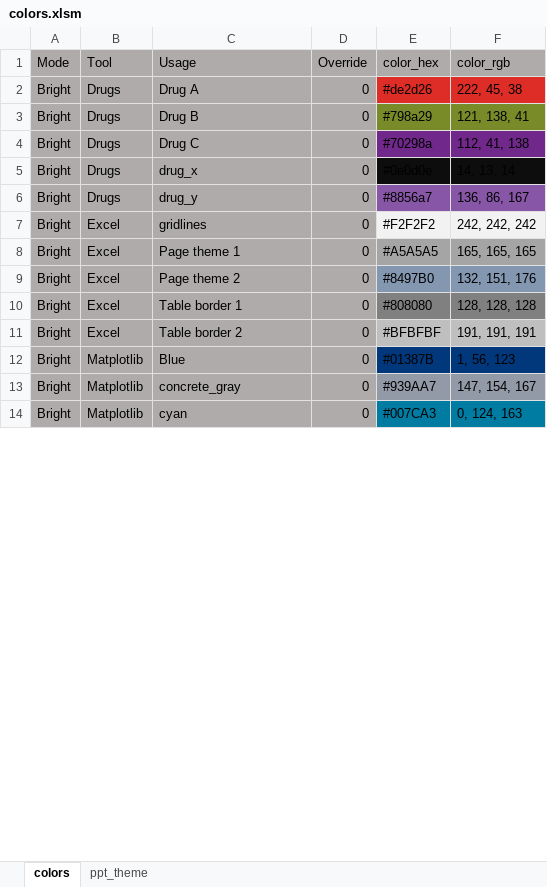
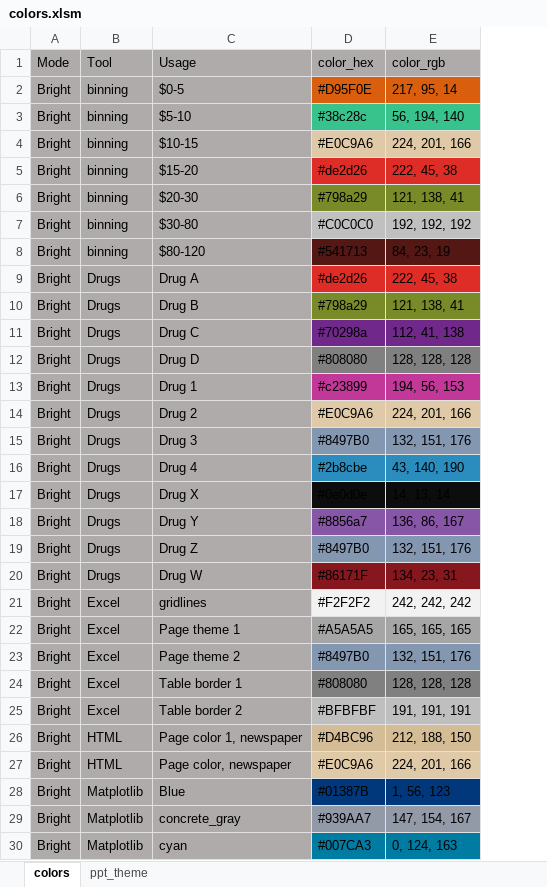
Before and after one commit to ashugaur/analytics_tasks, an Excel workbook: src/analytics_tasks/visual_library/gallery/____settings/colors.xlsm, sheet colors, drawn as a sheet; only a part is shown; values as stored, in another font and other column widths than the file's, no borders; conditional formats not drawn; removed rows and columns are numbered as before the commit, all else as after; the diff covers the shown part only; the diff names each change by its address in the sheet, - before the commit and + after, or states it on an @@ line.

```diff
--- a/src/analytics_tasks/visual_library/gallery/____settings/colors.xlsm (sheet colors)
+++ b/src/analytics_tasks/visual_library/gallery/____settings/colors.xlsm (sheet colors)
-column D (Override), rows 2-14: all 0
+row 2: Bright | binning | $0-5 | #D95F0E | 217, 95, 14
+row 3: Bright | binning | $5-10 | #38c28c | 56, 194, 140
+row 4: Bright | binning | $10-15 | #E0C9A6 | 224, 201, 166
+row 5: Bright | binning | $15-20 | #de2d26 | 222, 45, 38
+row 6: Bright | binning | $20-30 | #798a29 | 121, 138, 41
+row 7: Bright | binning | $30-80 | #C0C0C0 | 192, 192, 192
+row 8: Bright | binning | $80-120 | #541713 | 84, 23, 19
+row 12: Bright | Drugs | Drug D | #808080 | 128, 128, 128
+row 13: Bright | Drugs | Drug 1 | #c23899 | 194, 56, 153
+row 14: Bright | Drugs | Drug 2 | #E0C9A6 | 224, 201, 166
+row 15: Bright | Drugs | Drug 3 | #8497B0 | 132, 151, 176
+row 16: Bright | Drugs | Drug 4 | #2b8cbe | 43, 140, 190
-C17 (Usage): drug_x
+C17 (Usage): Drug X
-C18 (Usage): drug_y
+C18 (Usage): Drug Y
+row 19: Bright | Drugs | Drug Z | #8497B0 | 132, 151, 176
+row 20: Bright | Drugs | Drug W | #86171F | 134, 23, 31
+row 26: Bright | HTML | Page color 1, newspaper | #D4BC96 | 212, 188, 150
+row 27: Bright | HTML | Page color, newspaper | #E0C9A6 | 224, 201, 166
```
Also changed, not shown: 8 added rows, 16 removed rows, 2 edited cells and cell formats elsewhere in this sheet, 13 other files.
